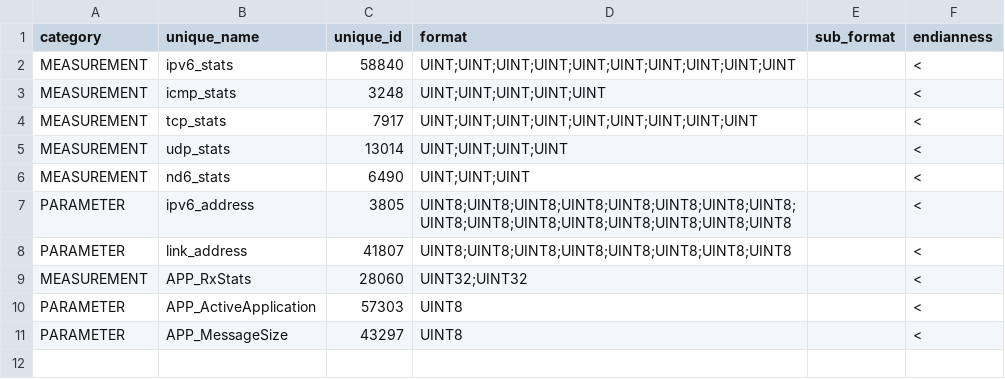
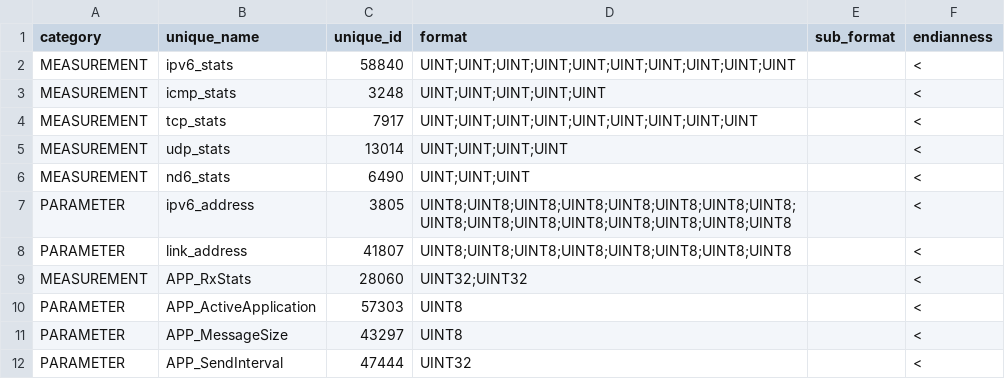
Before and after one commit to wishful-project/examples, a CSV file: contiki/config/protocol_connectors/ipv6_ctrl_attributes.csv, drawn as a sheet; the diff names each change by its address in the sheet, - before the commit and + after, or states it on an @@ line.

Commit message:
added send interval for ping and udp examples

```diff
--- a/contiki/config/protocol_connectors/ipv6_ctrl_attributes.csv
+++ b/contiki/config/protocol_connectors/ipv6_ctrl_attributes.csv
+row 12: PARAMETER | APP_SendInterval | 47444 | UINT32 |  | <
```
